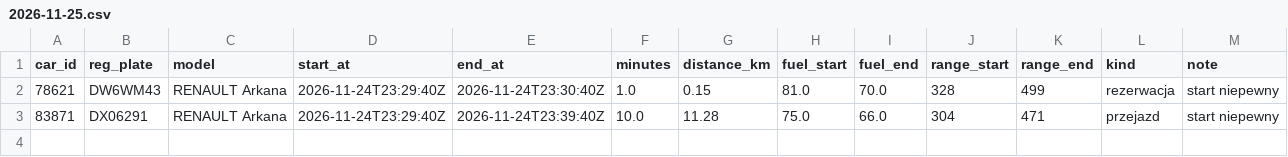
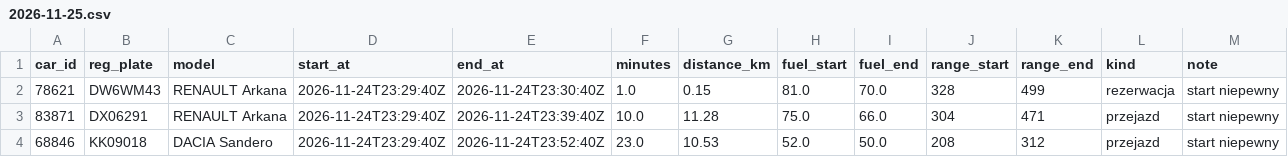
Before and after one commit to szymonslazak-rgb/traficar-warszawa, a CSV file: data/trips/2026-11-25.csv, drawn as a sheet.

```diff
--- a/data/trips/2026-11-25.csv
+++ b/data/trips/2026-11-25.csv
@@ -3 +3,2 @@ car_id,reg_plate,model,start_at,end_at,minutes,distance_km,fuel_start,fuel_end,r
 83871,DX06291,RENAULT Arkana,2026-11-24T23:29:40Z,2026-11-24T23:39:40Z,10.0,11.28,75.0,66.0,304,471,przejazd,start niepewny
+68846,KK09018,DACIA Sandero,2026-11-24T23:29:40Z,2026-11-24T23:52:40Z,23.0,10.53,52.0,50.0,208,312,przejazd,start niepewny
```
Also changed, not shown: data/reads/2026-11-25.csv, 4 other files.
